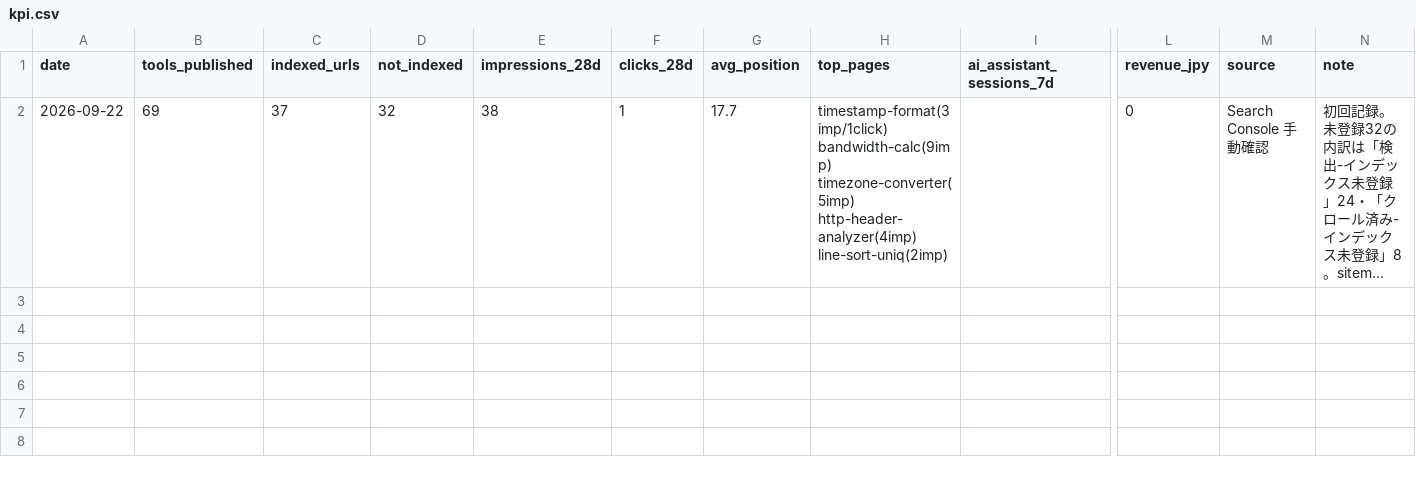
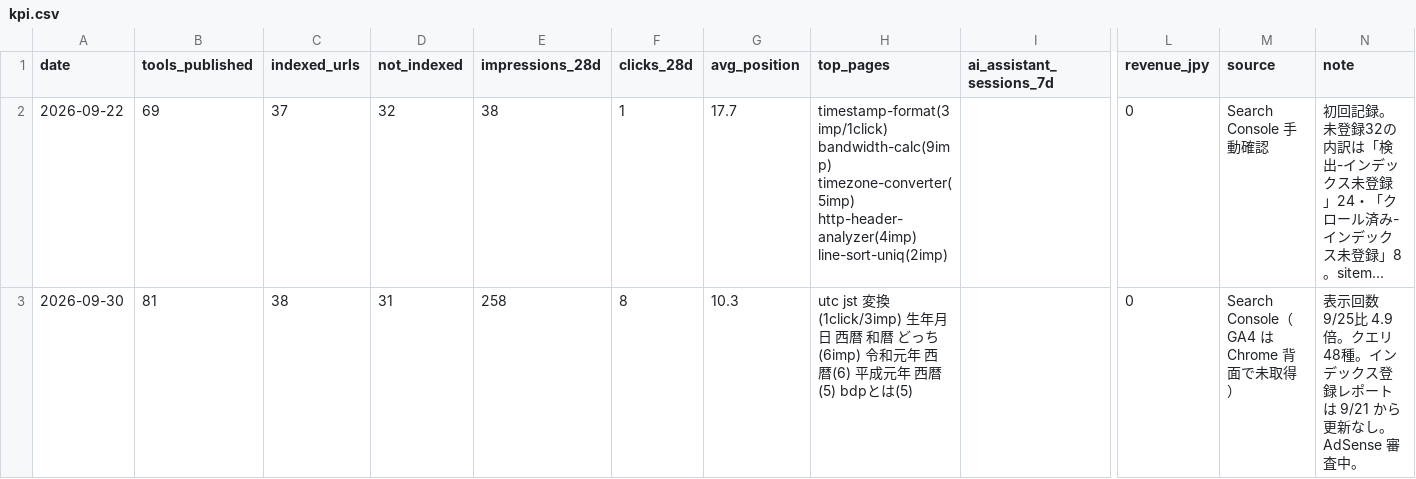
Before and after one commit to ishingo0124-byte/engineer-toolbox, a CSV file: data/kpi.csv, drawn as a sheet; only a part is shown, gaps mark what is left out; long unchanged cells end in …; rows hold the shown columns only; the diff covers the shown part only; the diff names each change by its address in the sheet, - before the commit and + after, or states it on an @@ line.

```diff
--- a/data/kpi.csv
+++ b/data/kpi.csv
+row 3: 2026-09-30 | 81 | 38 | 31 | 258 | 8 | 10.3 | utc jst 変換(1click/3imp) 生年月日 西暦 和暦 どっち(6imp) 令和元年 西暦(6) 平成元年 西暦(5) bdpとは(5) |  | 0 | Search Console（GA4 は Chrome 背面で未取得） | 表示回数 9/25比 4.9倍。クエリ48種。インデックス登録レポートは 9/21 から更新なし。AdSense 審査中。
```
Also changed, not shown: 1 added row elsewhere in this file, 1 other file.
